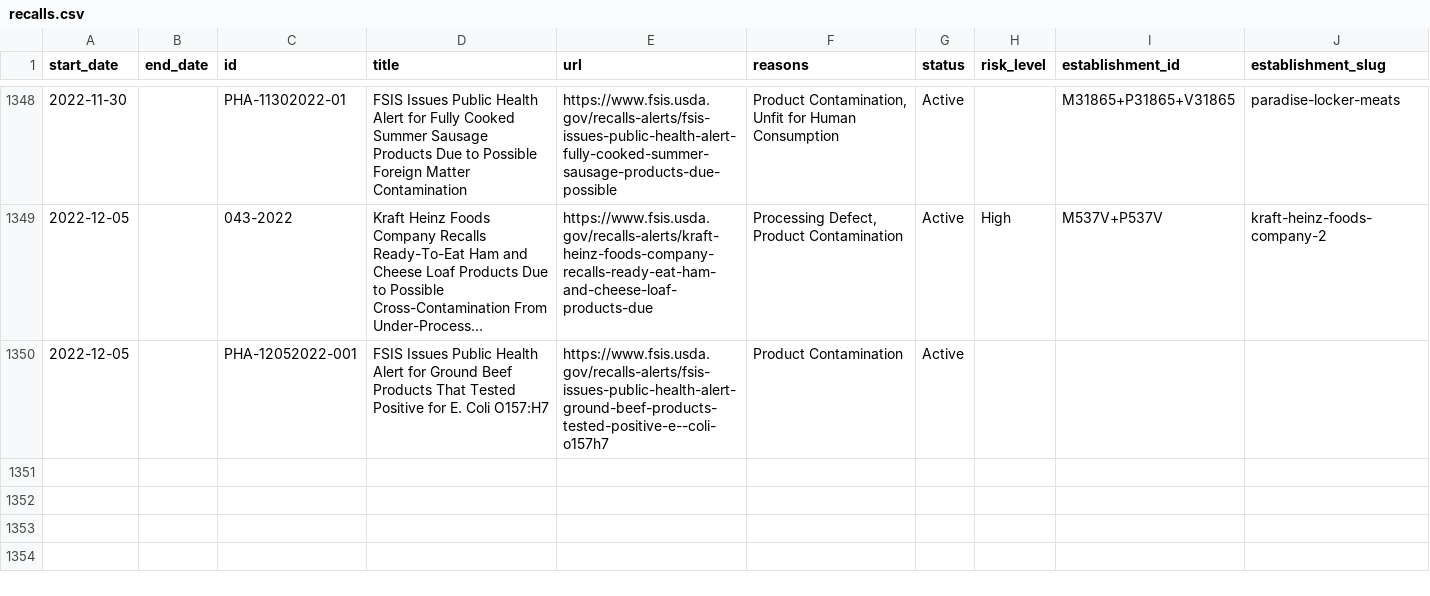
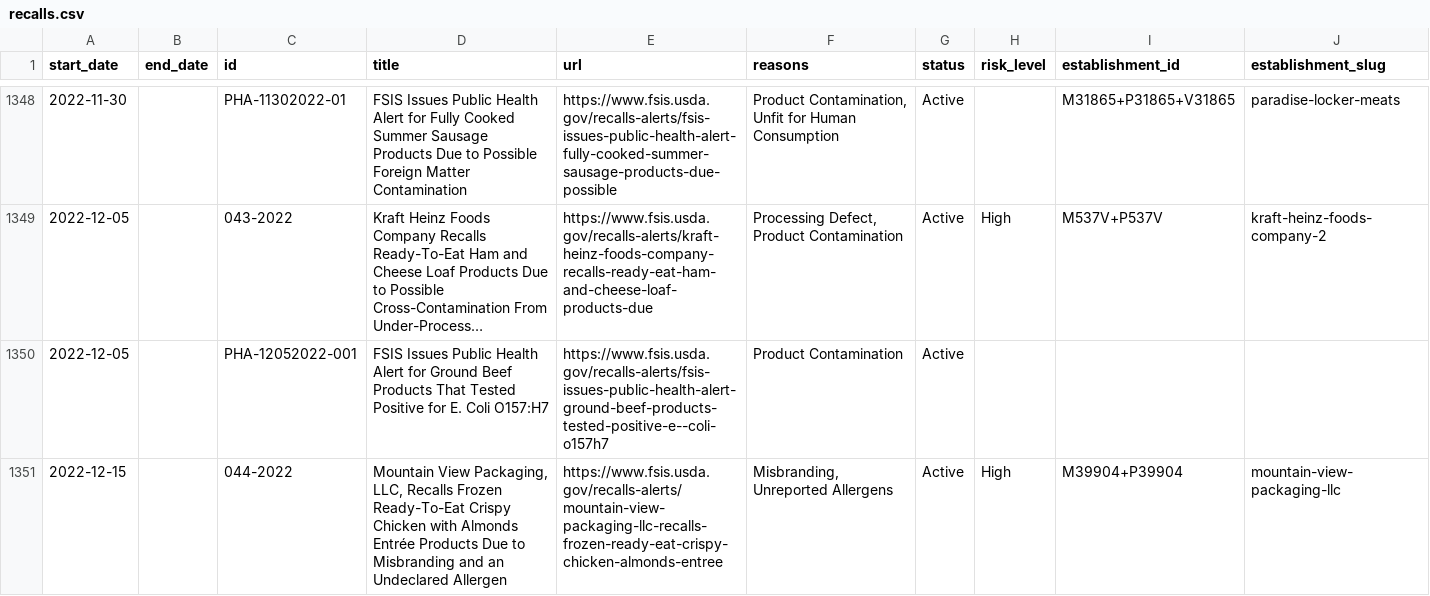
Before and after one commit to harrisj/food-recalls-actions, a CSV file: usda/recalls.csv, drawn as a sheet; only a part is shown, gaps mark what is left out; long unchanged cells end in …; rows hold the shown columns only; the diff names each change by its address in the sheet, - before the commit and + after, or states it on an @@ line.

```diff
--- a/usda/recalls.csv
+++ b/usda/recalls.csv
+row 1351: 2022-12-15 |  | 044-2022 | Mountain View Packaging, LLC, Recalls Frozen Ready-To-Eat Crispy Chicken with Almonds Entrée Products Due to Misbranding and an Undeclared Allergen | https://www.fsis.usda.gov/recalls-alerts/mountain-view-packaging-llc-recalls-frozen-ready-eat-crispy-chicken-almonds-entree | Misbranding, Unreported Allergens | Active | High | M39904+P39904 | mountain-view-packaging-llc
```
Also changed, not shown: 4 other files.
